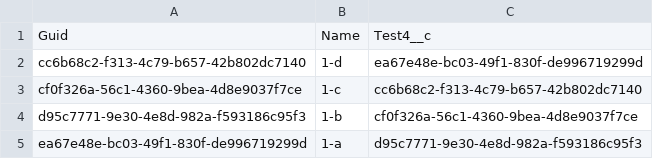
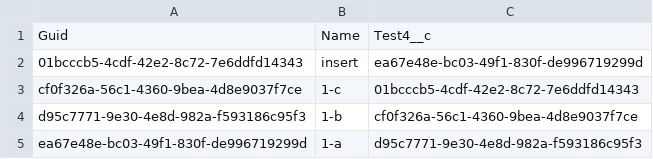
Before and after one commit to wclapier/release-test, a CSV file: Test4__c.csv, drawn as a sheet.

```diff
--- a/Test4__c.csv
+++ b/Test4__c.csv
@@ -1,4 +1,4 @@
 "Guid","Name","Test4__c"
-cc6b68c2-f313-4c79-b657-42b802dc7140,1-d,ea67e48e-bc03-49f1-830f-de996719299d
-cf0f326a-56c1-4360-9bea-4d8e9037f7ce,1-c,cc6b68c2-f313-4c79-b657-42b802dc7140
+01bcccb5-4cdf-42e2-8c72-7e6ddfd14343,insert,ea67e48e-bc03-49f1-830f-de996719299d
+cf0f326a-56c1-4360-9bea-4d8e9037f7ce,1-c,01bcccb5-4cdf-42e2-8c72-7e6ddfd14343
 d95c7771-9e30-4e8d-982a-f593186c95f3,1-b,cf0f326a-56c1-4360-9bea-4d8e9037f7ce
```
Also changed, not shown: Test1__c.csv, Test2__c.csv, 1 other file.
